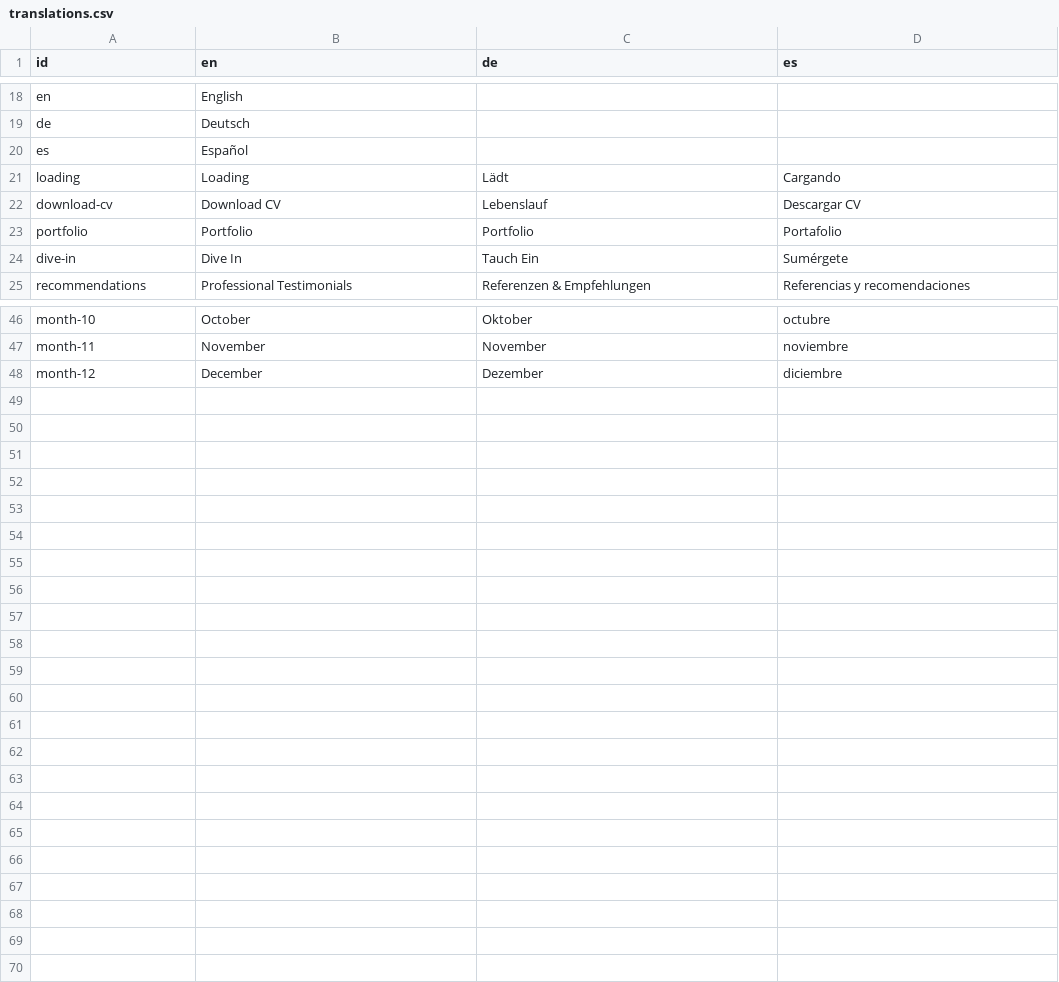
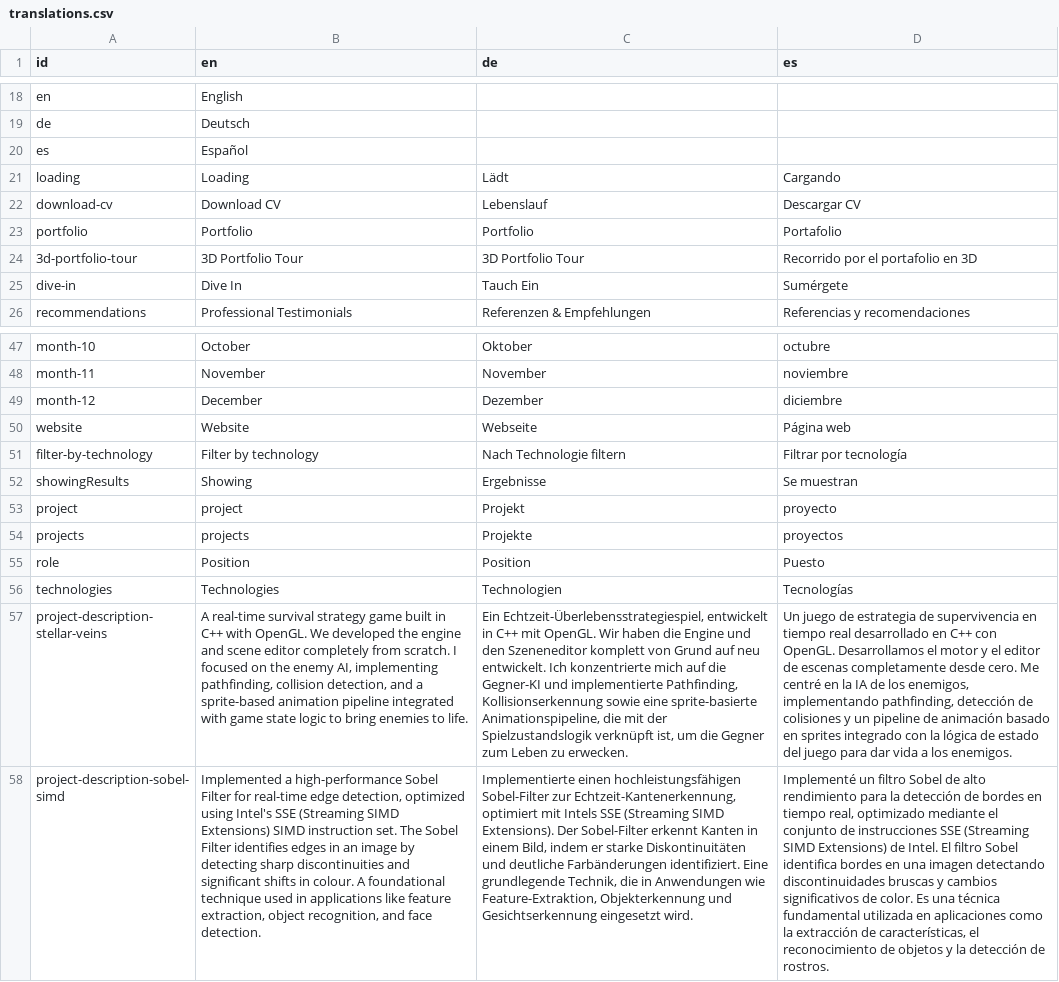
Before and after one commit to DoctorNova/website-underwater-world, a CSV file: packages/assets/translations.csv, drawn as a sheet; only a part is shown, gaps mark what is left out; the diff names each change by its address in the sheet, - before the commit and + after, or states it on an @@ line.

Commit message:
Added two portfolio projects

```diff
--- a/packages/assets/translations.csv
+++ b/packages/assets/translations.csv
+row 24: 3d-portfolio-tour | 3D Portfolio Tour | 3D Portfolio Tour | Recorrido por el portafolio en 3D
+row 50: website | Website | Webseite | Página web
+row 51: filter-by-technology | Filter by technology | Nach Technologie filtern | Filtrar por tecnología
+row 52: showingResults | Showing | Ergebnisse | Se muestran
+row 53: project | project | Projekt | proyecto
+row 54: projects | projects | Projekte | proyectos
+row 55: role | Position | Position | Puesto
+row 56: technologies | Technologies | Technologien | Tecnologías
+row 57: project-description-stellar-veins | A real-time survival strategy game built in C++ with OpenGL. We developed the engine and scene editor completely from scratch. I focused on the enemy AI, implementing pathfinding, collision detection, and a sprite-based animation pipeline integrated with game state logic to bring enemies to life. | Ein Echtzeit-Überlebensstrategiespiel, entwickelt in C++ mit OpenGL. Wir haben die Engine und den Szeneneditor komplett von Grund auf neu entwickelt. Ich konzentrierte mich auf die Gegner-KI und implementierte Pathfinding, Kollisionserkennung sowie eine sprite-basierte Animationspipeline, die mit der Spielzustandslogik verknüpft ist, um die Gegner zum Leben zu erwecken. | Un juego de estrategia de supervivencia en tiempo real desarrollado en C++ con OpenGL. Desarrollamos el motor y el editor de escenas completamente desde cero. Me centré en la IA de los enemigos, implementando pathfinding, detección de colisiones y un pipeline de animación basado en sprites integrado con la lógica de estado del juego para dar vida a los enemigos.
+row 58: project-description-sobel-simd | Implemented a high-performance Sobel Filter for real-time edge detection, optimized using Intel's SSE (Streaming SIMD Extensions) SIMD instruction set. The Sobel Filter identifies edges in an image by detecting sharp discontinuities and significant shifts in colour. A foundational technique used in applications like feature extraction, object recognition, and face detection. | Implementierte einen hochleistungsfähigen Sobel-Filter zur Echtzeit-Kantenerkennung, optimiert mit Intels SSE (Streaming SIMD Extensions). Der Sobel-Filter erkennt Kanten in einem Bild, indem er starke Diskontinuitäten und deutliche Farbänderungen identifiziert. Eine grundlegende Technik, die in Anwendungen wie Feature-Extraktion, Objekterkennung und Gesichtserkennung eingesetzt wird. | Implementé un filtro Sobel de alto rendimiento para la detección de bordes en tiempo real, optimizado mediante el conjunto de instrucciones SSE (Streaming SIMD Extensions) de Intel. El filtro Sobel identifica bordes en una imagen detectando discontinuidades bruscas y cambios significativos de color. Es una técnica fundamental utilizada en aplicaciones como la extracción de características, el reconocimiento de objetos y la detección de rostros.
```
Also changed, not shown: 11 other files.
